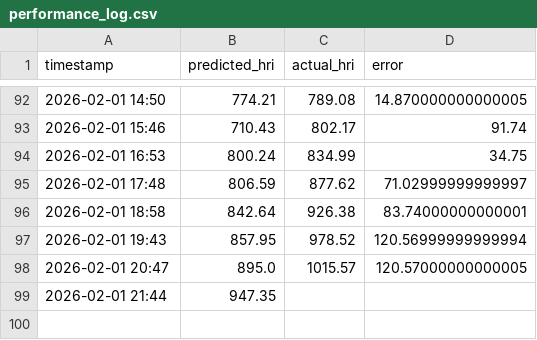
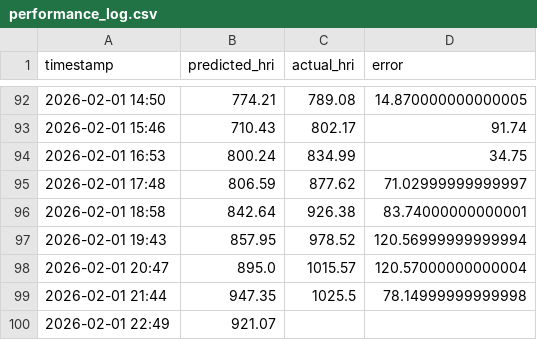
Before and after one commit to Sims9218/Automated-Public-Health-Insight-Engine, a CSV file: data/performance_log.csv, drawn as a sheet; only a part is shown, gaps mark what is left out.

```diff
--- a/data/performance_log.csv
+++ b/data/performance_log.csv
@@ -97,3 +97,4 @@ timestamp,predicted_hri,actual_hri,error
 2026-02-01 19:43,857.95,978.52,120.56999999999994
-2026-02-01 20:47,895.0,1015.57,120.57000000000005
-2026-02-01 21:44,947.35,,
+2026-02-01 20:47,895.0,1015.57,120.57000000000004
+2026-02-01 21:44,947.35,1025.5,78.14999999999998
+2026-02-01 22:49,921.07,,
```
Also changed, not shown: data/pollution_history.csv, 1 other file.
